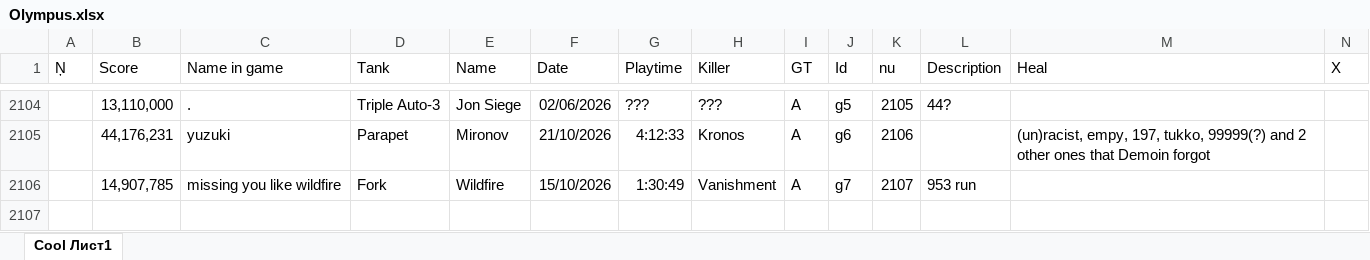
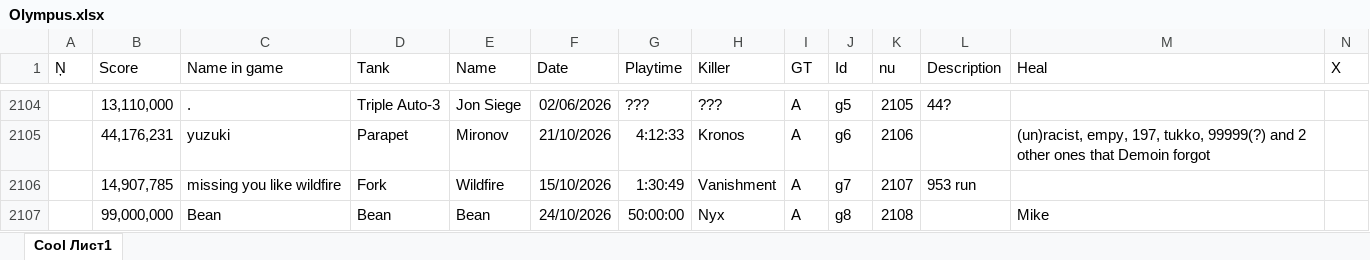
Before and after one commit to Tejmq/OlympusBot, an Excel workbook: data/Olympus.xlsx, sheet Cool Лист1, drawn as a sheet; only a part is shown, gaps mark what is left out; values as stored, in another font and other column widths than the file's, no borders; rows hold the shown columns only; the diff names each change by its address in the sheet, - before the commit and + after, or states it on an @@ line.

Commit message:
Add files via upload

```diff
--- a/data/Olympus.xlsx (sheet Cool Лист1)
+++ b/data/Olympus.xlsx (sheet Cool Лист1)
+row 2107:  | 99,000,000 | Bean | Bean | Bean | 24/10/2026 | 50:00:00 | Nyx | A | g8 | 2108 |  | Mike
```
